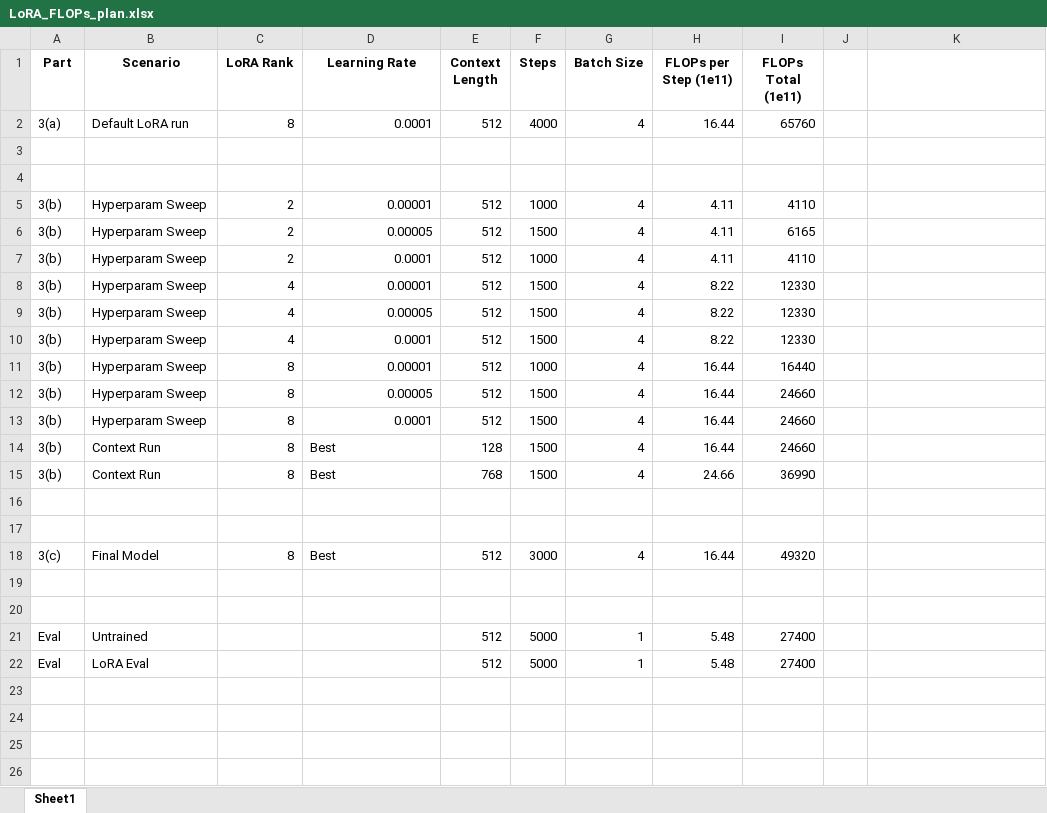
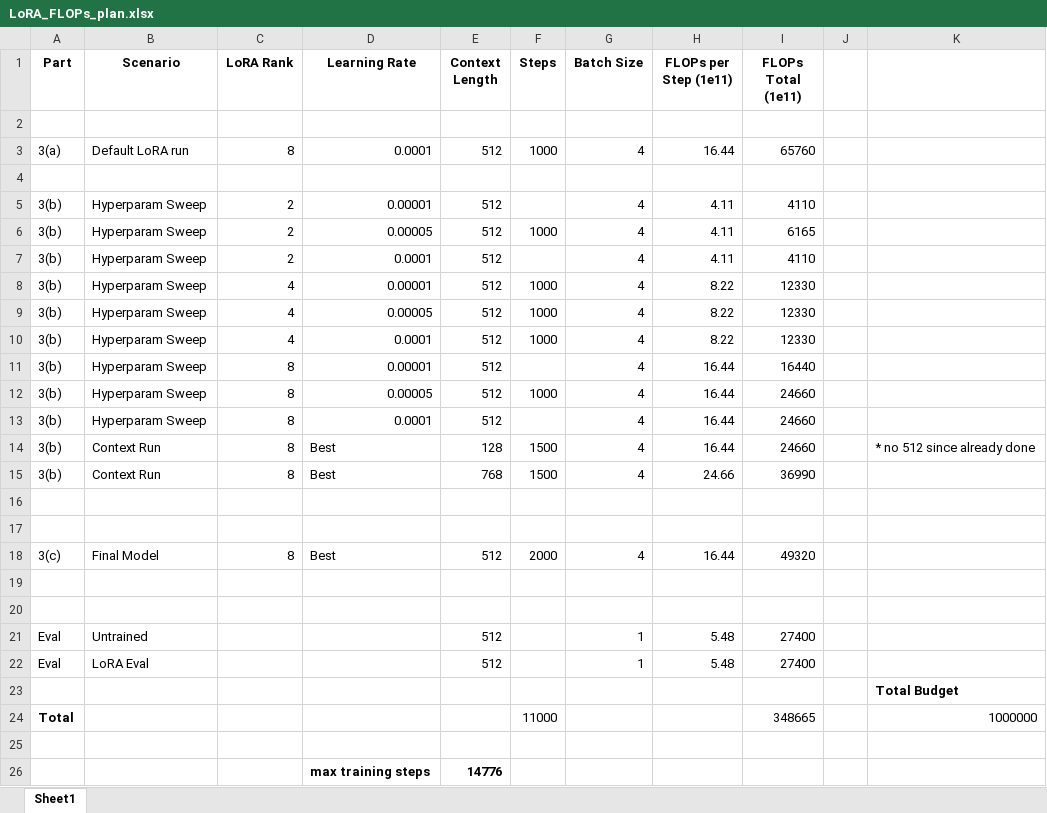
Before and after one commit to raunaq-rai/LLM-time-series-forecasting, an Excel workbook: LoRA_FLOPs_plan.xlsx, sheet Sheet1, drawn as a sheet; values as stored, in another font and other column widths than the file's, no borders; removed rows and columns are numbered as before the commit, all else as after; the diff names each change by its address in the sheet, - before the commit and + after, or states it on an @@ line.

Commit message:
flops resource allocation including evaluation steps

```diff
--- a/LoRA_FLOPs_plan.xlsx (sheet Sheet1)
+++ b/LoRA_FLOPs_plan.xlsx (sheet Sheet1)
-row 2: 3(a) | Default LoRA run | 8 | 0.0001 | 512 | 4000 | 4 | 16.44 | 65760
+row 3: 3(a) | Default LoRA run | 8 | 0.0001 | 512 | 1000 | 4 | 16.44 | 65760
-F5 (Steps): 1000
+F5 (Steps): (empty)
-F6 (Steps): 1500
+F6 (Steps): 1000
-F7 (Steps): 1000
+F7 (Steps): (empty)
-F8:F10 (Steps): 1500
+F8:F10 (Steps): 1000
-F11 (Steps): 1000
+F11 (Steps): (empty)
-F12 (Steps): 1500
+F12 (Steps): 1000
-F13 (Steps): 1500
+F13 (Steps): (empty)
-K14: (empty)
+K14: * no 512 since already done
-F18 (Steps): 3000
+F18 (Steps): 2000
-F21:F22 (Steps): 5000
+F21:F22 (Steps): (empty)
+row 23:  |  |  |  |  |  |  |  |  |  | Total Budget
+row 24: Total |  |  |  |  | 11000 |  |  | 348665 |  | 1000000
+row 25: (empty)
+row 26:  |  |  | max training steps | 14776
```
Also changed, not shown: 6 other files.
